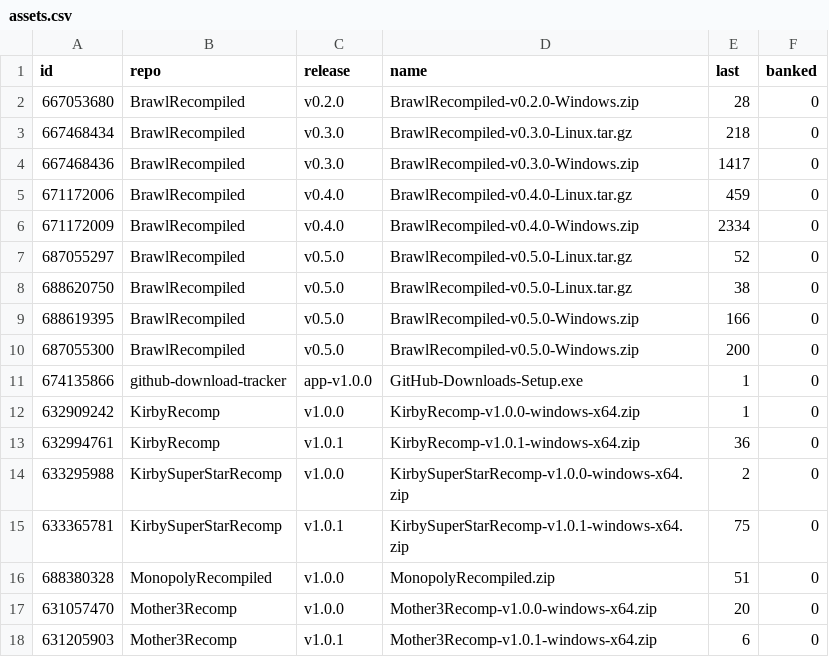
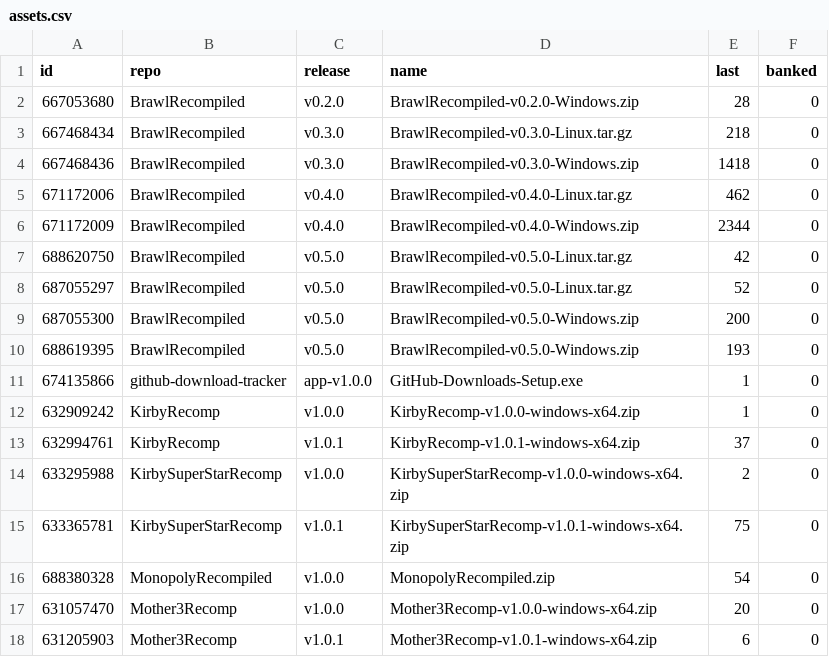
Before and after one commit to josiahg2502-glitch/github-download-tracker, a CSV file: assets.csv, drawn as a sheet; only a part is shown; the diff covers the shown part only.

```diff
--- a/assets.csv
+++ b/assets.csv
@@ -3,15 +3,15 @@
 "667468434","BrawlRecompiled","v0.3.0","BrawlRecompiled-v0.3.0-Linux.tar.gz","218","0"
-"667468436","BrawlRecompiled","v0.3.0","BrawlRecompiled-v0.3.0-Windows.zip","1417","0"
-"671172006","BrawlRecompiled","v0.4.0","BrawlRecompiled-v0.4.0-Linux.tar.gz","459","0"
-"671172009","BrawlRecompiled","v0.4.0","BrawlRecompiled-v0.4.0-Windows.zip","2334","0"
+"667468436","BrawlRecompiled","v0.3.0","BrawlRecompiled-v0.3.0-Windows.zip","1418","0"
+"671172006","BrawlRecompiled","v0.4.0","BrawlRecompiled-v0.4.0-Linux.tar.gz","462","0"
+"671172009","BrawlRecompiled","v0.4.0","BrawlRecompiled-v0.4.0-Windows.zip","2344","0"
+"688620750","BrawlRecompiled","v0.5.0","BrawlRecompiled-v0.5.0-Linux.tar.gz","42","0"
 "687055297","BrawlRecompiled","v0.5.0","BrawlRecompiled-v0.5.0-Linux.tar.gz","52","0"
-"688620750","BrawlRecompiled","v0.5.0","BrawlRecompiled-v0.5.0-Linux.tar.gz","38","0"
-"688619395","BrawlRecompiled","v0.5.0","BrawlRecompiled-v0.5.0-Windows.zip","166","0"
 "687055300","BrawlRecompiled","v0.5.0","BrawlRecompiled-v0.5.0-Windows.zip","200","0"
+"688619395","BrawlRecompiled","v0.5.0","BrawlRecompiled-v0.5.0-Windows.zip","193","0"
 "674135866","github-download-tracker","app-v1.0.0","GitHub-Downloads-Setup.exe","1","0"
 "632909242","KirbyRecomp","v1.0.0","KirbyRecomp-v1.0.0-windows-x64.zip","1","0"
-"632994761","KirbyRecomp","v1.0.1","KirbyRecomp-v1.0.1-windows-x64.zip","36","0"
+"632994761","KirbyRecomp","v1.0.1","KirbyRecomp-v1.0.1-windows-x64.zip","37","0"
 "633295988","KirbySuperStarRecomp","v1.0.0","KirbySuperStarRecomp-v1.0.0-windows-x64.zip","2","0"
 "633365781","KirbySuperStarRecomp","v1.0.1","KirbySuperStarRecomp-v1.0.1-windows-x64.zip","75","0"
-"688380328","MonopolyRecompiled","v1.0.0","MonopolyRecompiled.zip","51","0"
+"688380328","MonopolyRecompiled","v1.0.0","MonopolyRecompiled.zip","54","0"
 "631057470","Mother3Recomp","v1.0.0","Mother3Recomp-v1.0.0-windows-x64.zip","20","0"
```
Also changed, not shown: 2 moved rows and 24 edited cells elsewhere in this file, downloads.csv, 1 other file.
